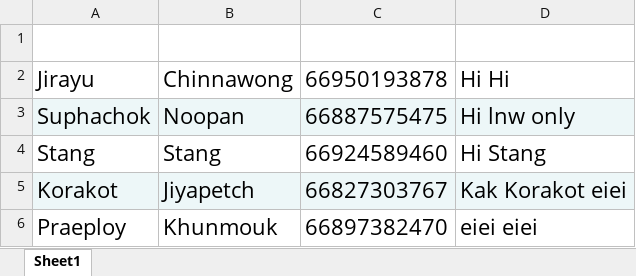
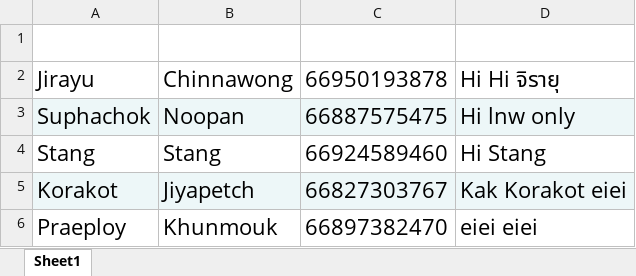
Before and after one commit to jirayuch01/smsServiceAPI, an Excel workbook: file/Book1.xlsx, sheet Sheet1, drawn as a sheet; values as stored, in another font and other column widths than the file's, no borders; table styles not drawn; the diff names each change by its address in the sheet, - before the commit and + after, or states it on an @@ line.

```diff
--- a/file/Book1.xlsx (sheet Sheet1)
+++ b/file/Book1.xlsx (sheet Sheet1)
-D2 (Meg): Hi Hi
+D2 (Meg): Hi Hi จิรายุ
```
Also changed, not shown: public/uploads/Book1.xlsx, 31 other files.
